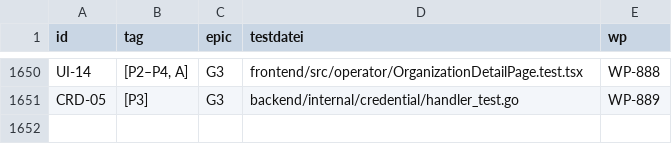
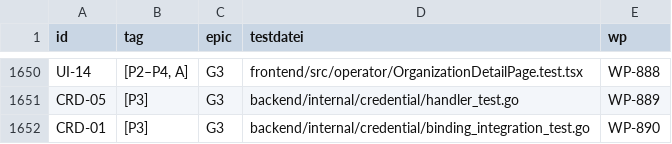
Before and after one commit to DataHub-Chiemgau/Reticora-CMDB, a CSV file: docs/traceability.csv, drawn as a sheet; only a part is shown, gaps mark what is left out; the diff names each change by its address in the sheet, - before the commit and + after, or states it on an @@ line.

```diff
--- a/docs/traceability.csv
+++ b/docs/traceability.csv
+row 1652: CRD-01 | [P3] | G3 | backend/internal/credential/binding_integration_test.go | WP-890
```
Also changed, not shown: 16 other files.
